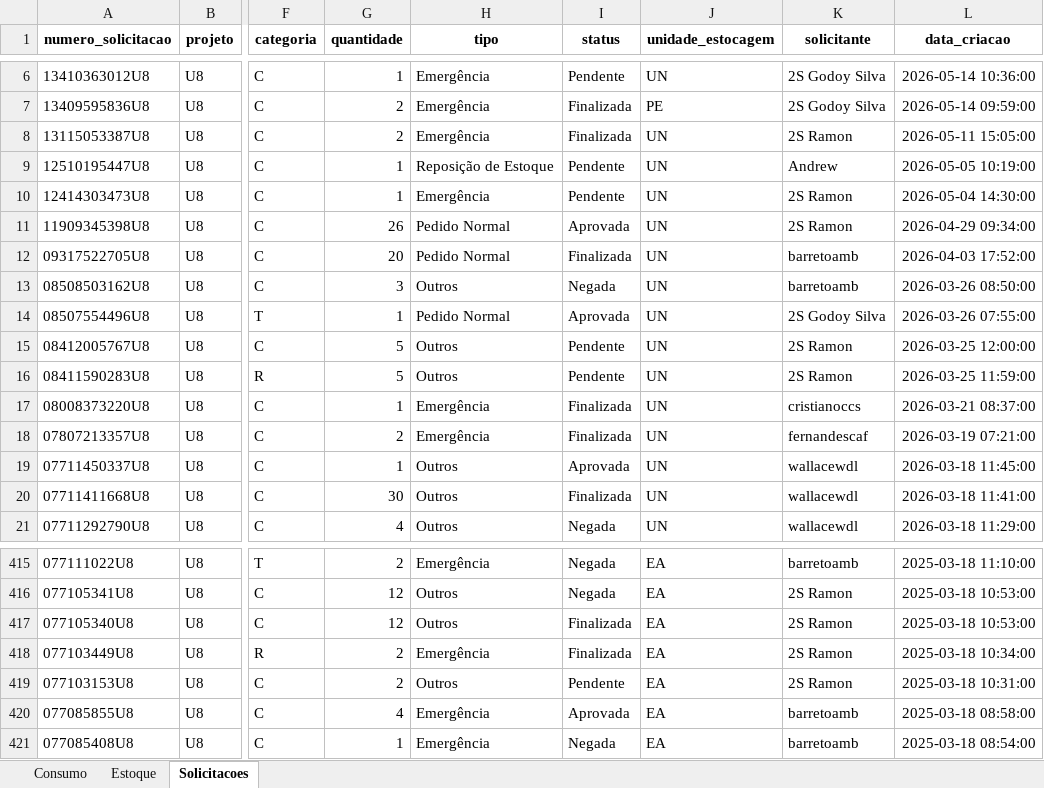
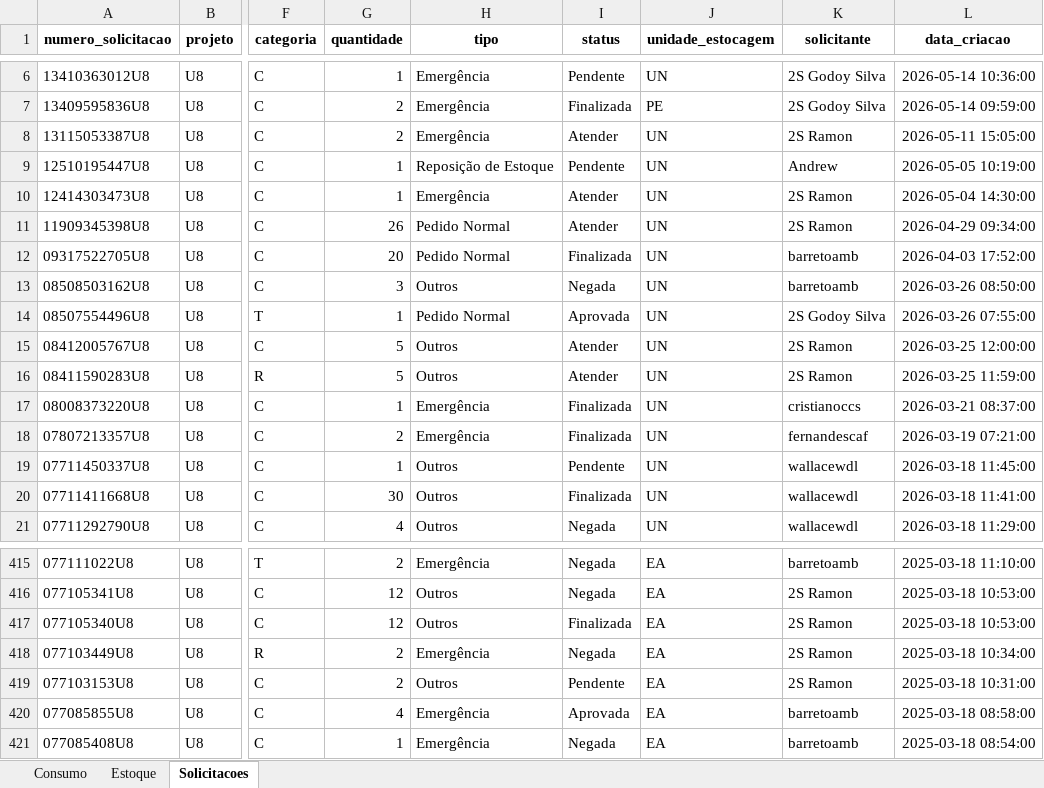
Before and after one commit to wallacedellaney/c98a-pamals, an Excel workbook: Projetos/02_Dados_Tratados/base_tpjl_extras.xlsx, sheet Solicitacoes, drawn as a sheet; only a part is shown, gaps mark what is left out; values as stored, in another font and other column widths than the file's, no borders; the diff covers the shown part only; the diff names each change by its address in the sheet, - before the commit and + after, or states it on an @@ line.

Commit message:
Reaplica patch de status das 36 solicitações (revertido sem querer por um commit de outra fonte) — 15/09/2026

```diff
--- a/Projetos/02_Dados_Tratados/base_tpjl_extras.xlsx (sheet Solicitacoes)
+++ b/Projetos/02_Dados_Tratados/base_tpjl_extras.xlsx (sheet Solicitacoes)
-I8 (status): Finalizada
+I8 (status): Atender
-I10 (status): Pendente
+I10 (status): Atender
-I11 (status): Aprovada
+I11 (status): Atender
-I15:I16 (status): Pendente
+I15:I16 (status): Atender
-I19 (status): Aprovada
+I19 (status): Pendente
-I418 (status): Finalizada
+I418 (status): Negada
```
Also changed, not shown: 29 edited cells elsewhere in this sheet.
